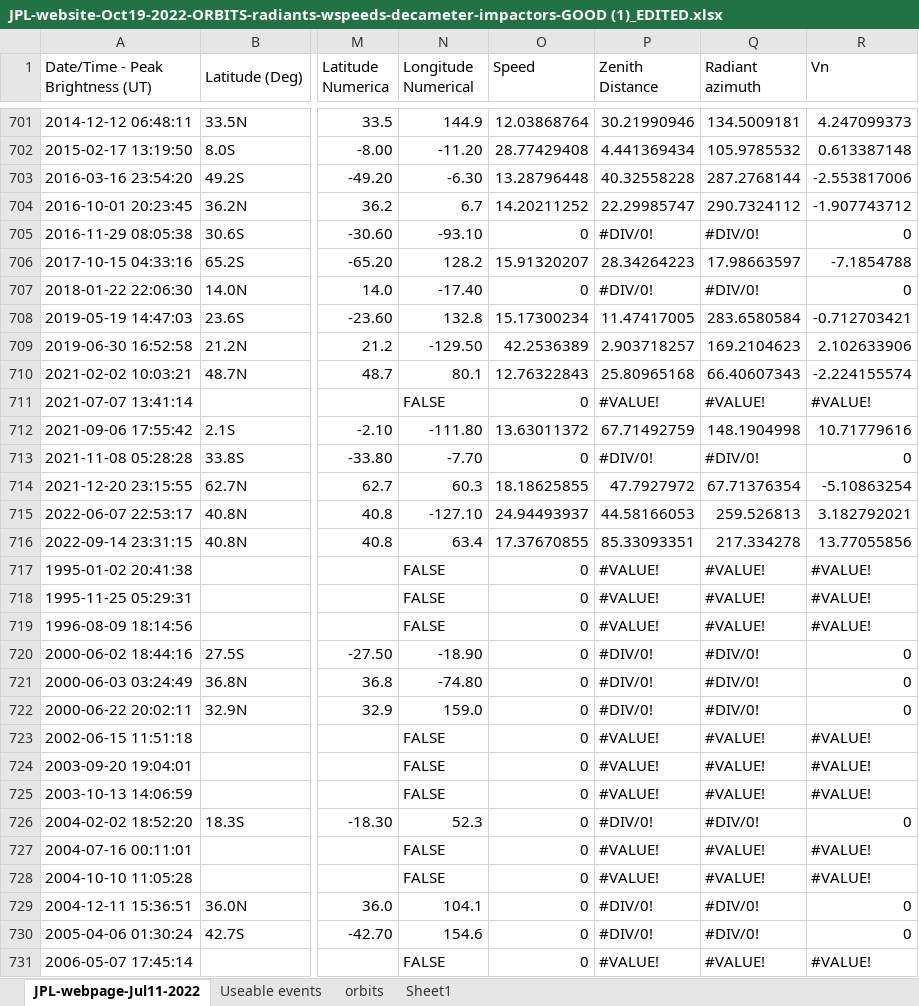
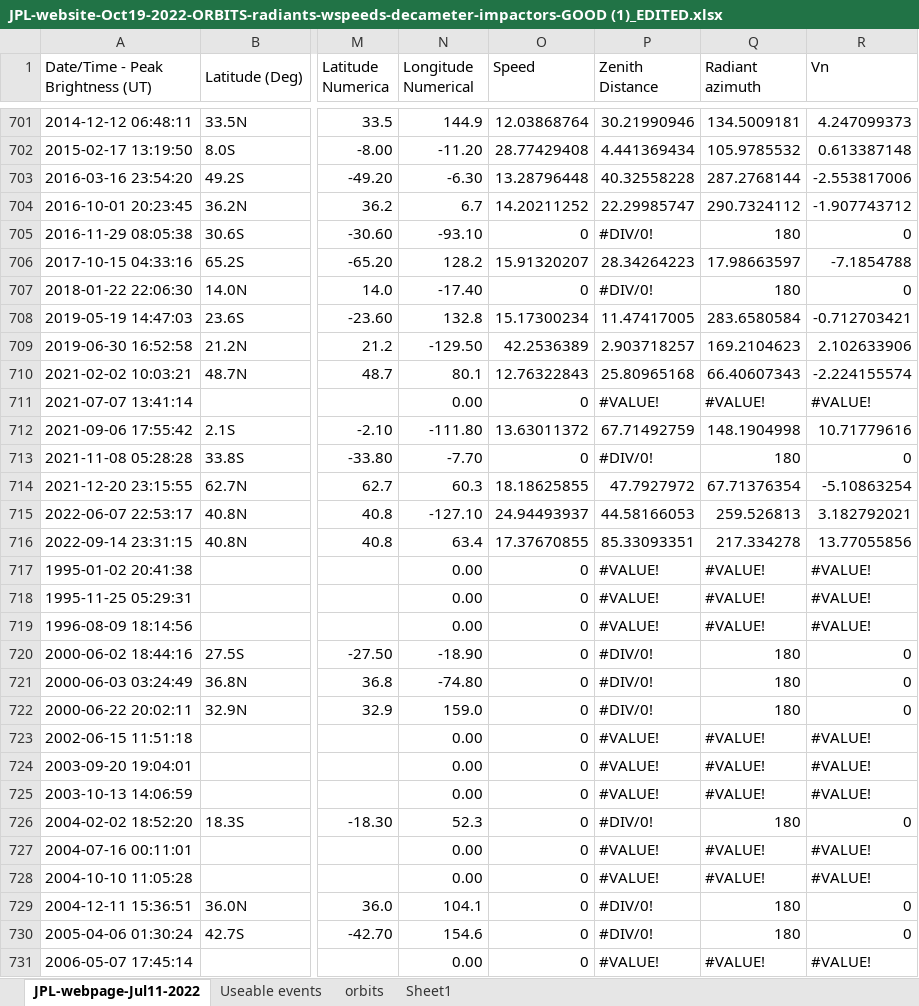
Before and after one commit to ia-chow/Thesis, an Excel workbook: JPL-website-Oct19-2022-ORBITS-radiants-wspeeds-decameter-impactors-GOOD (1)_EDITED.xlsx, sheet JPL-webpage-Jul11-2022, drawn as a sheet; only a part is shown, gaps mark what is left out; values as stored, in another font and other column widths than the file's, no cell formats; charts and pictures not drawn; the diff covers the shown part only; the diff names each change by its address in the sheet, - before the commit and + after, or states it on an @@ line.

```diff
--- a/JPL-website-Oct19-2022-ORBITS-radiants-wspeeds-decameter-impactors-GOOD (1)_EDITED.xlsx (sheet JPL-webpage-Jul11-2022)
+++ b/JPL-website-Oct19-2022-ORBITS-radiants-wspeeds-decameter-impactors-GOOD (1)_EDITED.xlsx (sheet JPL-webpage-Jul11-2022)
-Q705 (Radiant azimuth): #DIV/0!
+Q705 (Radiant azimuth): 180
-Q707 (Radiant azimuth): #DIV/0!
+Q707 (Radiant azimuth): 180
-N711 (Longitude Numerical): FALSE
+N711 (Longitude Numerical): 0.00
-Q713 (Radiant azimuth): #DIV/0!
+Q713 (Radiant azimuth): 180
-N717:N719 (Longitude Numerical): FALSE
+N717:N719 (Longitude Numerical): 0.00
-Q720:Q722 (Radiant azimuth): #DIV/0!
+Q720:Q722 (Radiant azimuth): 180
-N723:N725 (Longitude Numerical): FALSE
+N723:N725 (Longitude Numerical): 0.00
-Q726 (Radiant azimuth): #DIV/0!
+Q726 (Radiant azimuth): 180
-N727:N728 (Longitude Numerical): FALSE
+N727:N728 (Longitude Numerical): 0.00
-Q729:Q730 (Radiant azimuth): #DIV/0!
+Q729:Q730 (Radiant azimuth): 180
-N731 (Longitude Numerical): FALSE
+N731 (Longitude Numerical): 0.00
```
Also changed, not shown: 634 edited cells elsewhere in this sheet, sheet orbits, cell formats, charts or pictures, 4 other files.
